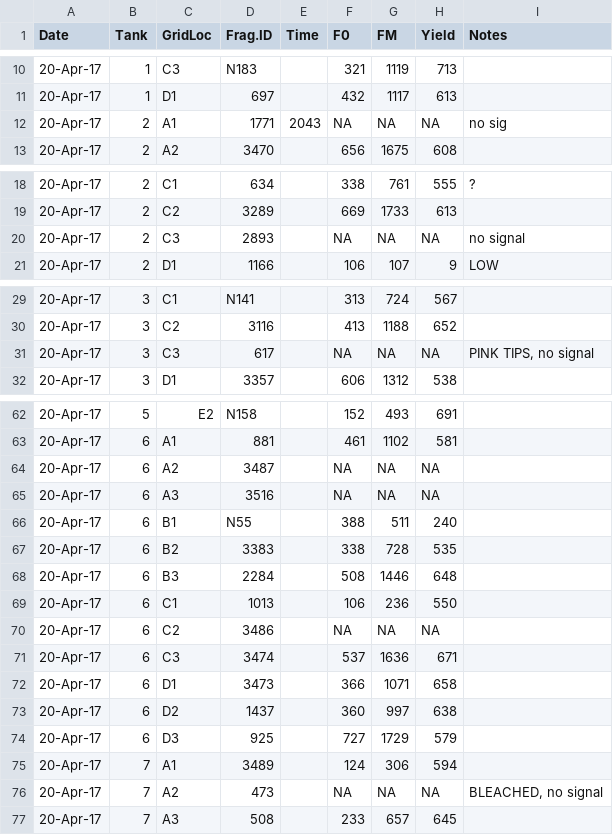
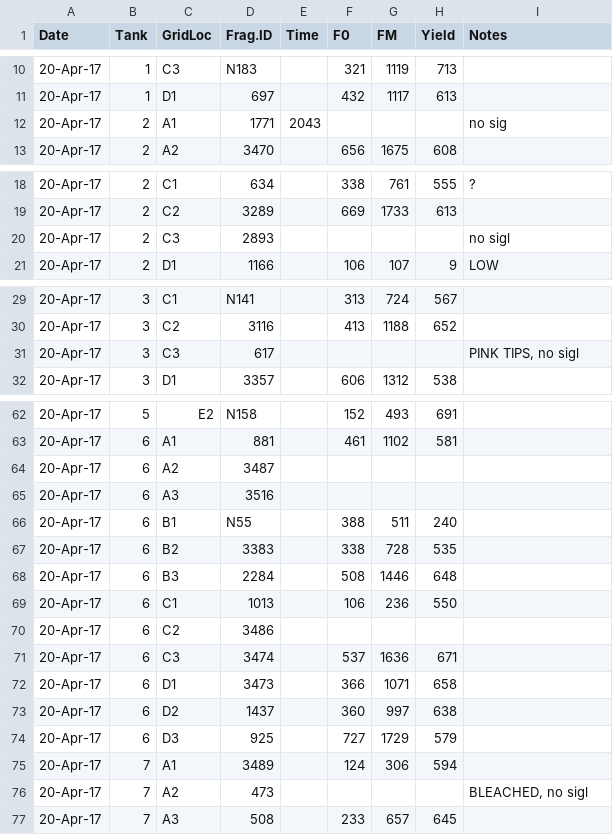
Before and after one commit to shaylematsuda/Hawaiian-coral-thermal-tolerance, a CSV file: Data/PAM_20170420.csv, drawn as a sheet; only a part is shown, gaps mark what is left out.

```diff
--- a/Data/PAM_20170420.csv
+++ b/Data/PAM_20170420.csv
@@ -11,3 +11,3 @@ Date,Tank,GridLoc,Frag.ID,Time,F0,FM,Yield,Notes
 20-Apr-17,1,D1,697,,432,1117,613,
-20-Apr-17,2,A1,1771,2043,NA,NA,NA,no sig
+20-Apr-17,2,A1,1771,2043,,,,no sig
 20-Apr-17,2,A2,3470,,656,1675,608,
@@ -19,3 +19,3 @@ Date,Tank,GridLoc,Frag.ID,Time,F0,FM,Yield,Notes
 20-Apr-17,2,C2,3289,,669,1733,613,
-20-Apr-17,2,C3,2893,,NA,NA,NA,no signal
+20-Apr-17,2,C3,2893,,,,,no sigl
 20-Apr-17,2,D1,1166,,106,107,9,LOW
@@ -30,3 +30,3 @@ Date,Tank,GridLoc,Frag.ID,Time,F0,FM,Yield,Notes
 20-Apr-17,3,C2,3116,,413,1188,652,
-20-Apr-17,3,C3,617,,NA,NA,NA,"PINK TIPS, no signal"
+20-Apr-17,3,C3,617,,,,,"PINK TIPS, no sigl"
 20-Apr-17,3,D1,3357,,606,1312,538,
@@ -63,4 +63,4 @@ Date,Tank,GridLoc,Frag.ID,Time,F0,FM,Yield,Notes
 20-Apr-17,6,A1,881,,461,1102,581,
-20-Apr-17,6,A2,3487,,NA,NA,NA,
-20-Apr-17,6,A3,3516,,NA,NA,NA,
+20-Apr-17,6,A2,3487,,,,,
+20-Apr-17,6,A3,3516,,,,,
 20-Apr-17,6,B1,N55,,388,511,240,
@@ -69,3 +69,3 @@ Date,Tank,GridLoc,Frag.ID,Time,F0,FM,Yield,Notes
 20-Apr-17,6,C1,1013,,106,236,550,
-20-Apr-17,6,C2,3486,,NA,NA,NA,
+20-Apr-17,6,C2,3486,,,,,
 20-Apr-17,6,C3,3474,,537,1636,671,
@@ -75,3 +75,3 @@ Date,Tank,GridLoc,Frag.ID,Time,F0,FM,Yield,Notes
 20-Apr-17,7,A1,3489,,124,306,594,
-20-Apr-17,7,A2,473,,NA,NA,NA,"BLEACHED, no signal"
+20-Apr-17,7,A2,473,,,,,"BLEACHED, no sigl"
 20-Apr-17,7,A3,508,,233,657,645,
```
Also changed, not shown: Data/Chla_20190319_plate5.csv, Data/PAM_20170323.csv, 2 other files.
